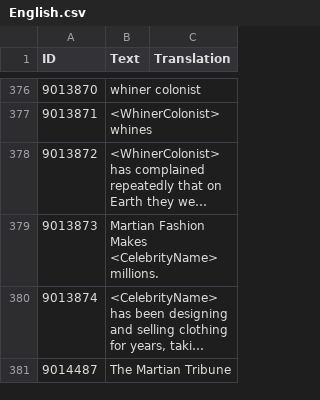
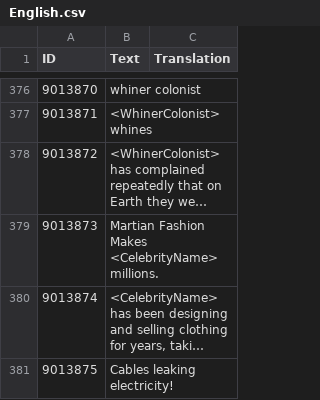
Before and after one commit to CheTranqui/Surviving-Mars-Martian-Tribune, a CSV file: Locales/English.csv, drawn as a sheet; only a part is shown, gaps mark what is left out; the shorter side is filled out with more unchanged rows; long unchanged cells end in …; the diff covers the shown part only; the diff names each change by its address in the sheet, - before the commit and + after, or states it on an @@ line.

Commit message:
Add Cable Fault story.

```diff
--- a/Locales/English.csv
+++ b/Locales/English.csv
+row 381: 9013875 | Cables leaking electricity!
```
Also changed, not shown: 1 added row elsewhere in this file, 3 other files.
